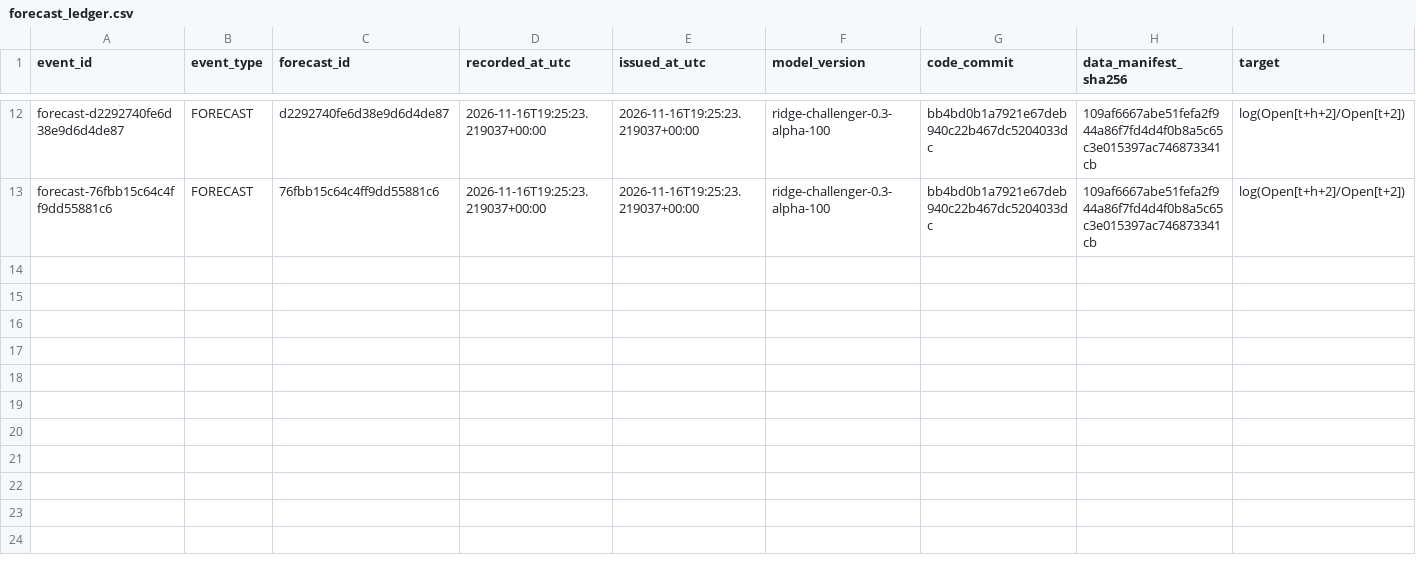
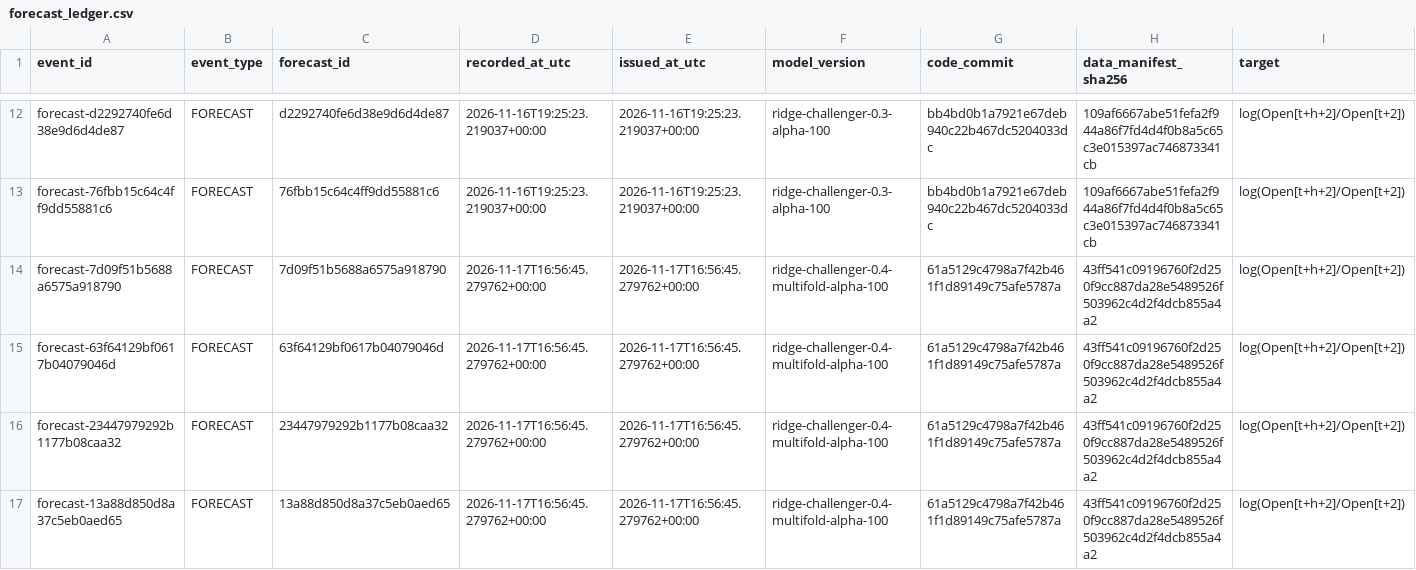
Before and after one commit to gnmcrapa-gif/G, a CSV file: ledger/forecast_ledger.csv, drawn as a sheet; only a part is shown, gaps mark what is left out; rows hold the shown columns only; the diff names each change by its address in the sheet, - before the commit and + after, or states it on an @@ line.

```diff
--- a/ledger/forecast_ledger.csv
+++ b/ledger/forecast_ledger.csv
+row 14: forecast-7d09f51b5688a6575a918790 | FORECAST | 7d09f51b5688a6575a918790 | 2026-11-17T16:56:45.279762+00:00 | 2026-11-17T16:56:45.279762+00:00 | ridge-challenger-0.4-multifold-alpha-100 | 61a5129c4798a7f42b461f1d89149c75afe5787a | 43ff541c09196760f2d250f9cc887da28e5489526f503962c4d2f4dcb855a4a2 | log(Open[t+h+2]/Open[t+2])
+row 15: forecast-63f64129bf0617b04079046d | FORECAST | 63f64129bf0617b04079046d | 2026-11-17T16:56:45.279762+00:00 | 2026-11-17T16:56:45.279762+00:00 | ridge-challenger-0.4-multifold-alpha-100 | 61a5129c4798a7f42b461f1d89149c75afe5787a | 43ff541c09196760f2d250f9cc887da28e5489526f503962c4d2f4dcb855a4a2 | log(Open[t+h+2]/Open[t+2])
+row 16: forecast-23447979292b1177b08caa32 | FORECAST | 23447979292b1177b08caa32 | 2026-11-17T16:56:45.279762+00:00 | 2026-11-17T16:56:45.279762+00:00 | ridge-challenger-0.4-multifold-alpha-100 | 61a5129c4798a7f42b461f1d89149c75afe5787a | 43ff541c09196760f2d250f9cc887da28e5489526f503962c4d2f4dcb855a4a2 | log(Open[t+h+2]/Open[t+2])
+row 17: forecast-13a88d850d8a37c5eb0aed65 | FORECAST | 13a88d850d8a37c5eb0aed65 | 2026-11-17T16:56:45.279762+00:00 | 2026-11-17T16:56:45.279762+00:00 | ridge-challenger-0.4-multifold-alpha-100 | 61a5129c4798a7f42b461f1d89149c75afe5787a | 43ff541c09196760f2d250f9cc887da28e5489526f503962c4d2f4dcb855a4a2 | log(Open[t+h+2]/Open[t+2])
```
Also changed, not shown: reports/latest/oos_predictions.csv, 10 other files.
